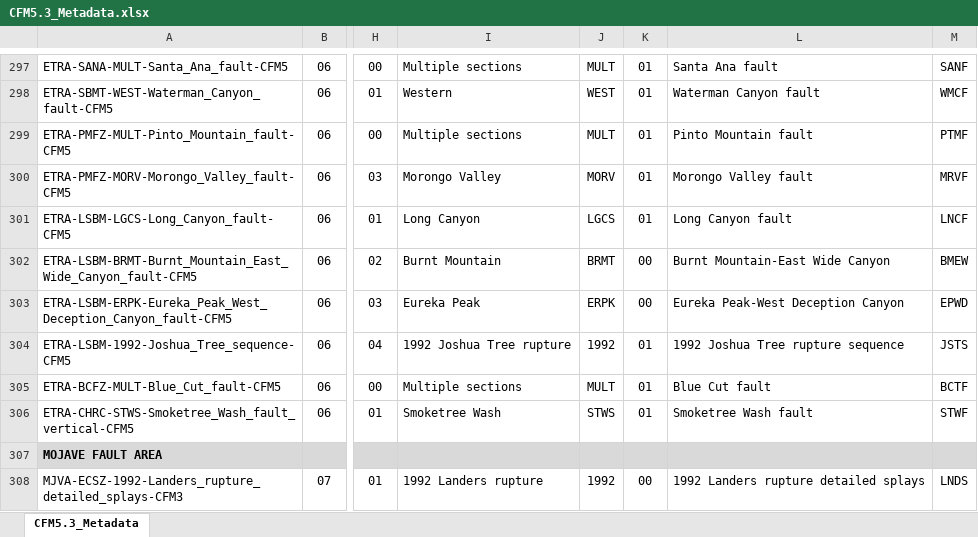
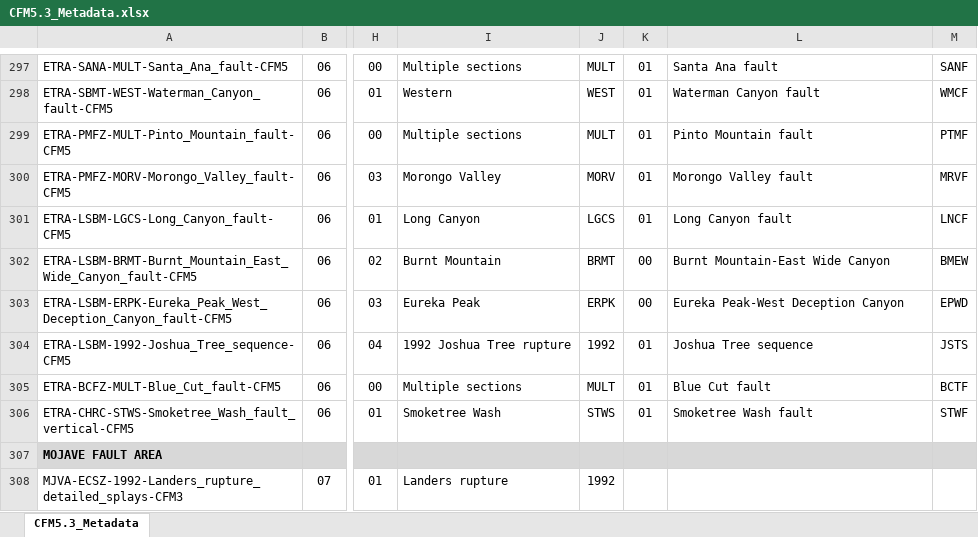
Before and after one commit to SCECcode/CFM_web, an Excel workbook: schema/scripts/CFM5.3_Metadata.xlsx, sheet CFM5.3_Metadata, drawn as a sheet; only a part is shown, gaps mark what is left out; values as stored, in another font and other column widths than the file's, no borders; the diff covers the shown part only; the diff names each change by its address in the sheet, - before the commit and + after, or states it on an @@ line.

```diff
--- a/schema/scripts/CFM5.3_Metadata.xlsx (sheet CFM5.3_Metadata)
+++ b/schema/scripts/CFM5.3_Metadata.xlsx (sheet CFM5.3_Metadata)
-L304: 1992 Joshua Tree rupture sequence
+L304: Joshua Tree sequence
-I308: 1992 Landers rupture
+I308: Landers rupture
-K308: 00
+K308: (empty)
-L308: 1992 Landers rupture detailed splays
+L308: (empty)
-M308: LNDS
+M308: (empty)
```
Also changed, not shown: 3 added rows, 1 removed row, 80 edited cells and cell formats elsewhere in this sheet, 9 other files.
